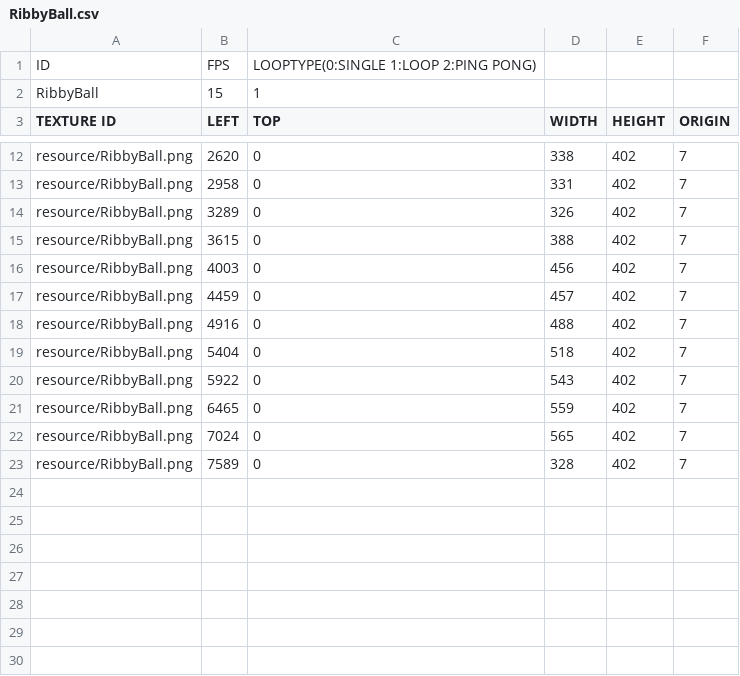
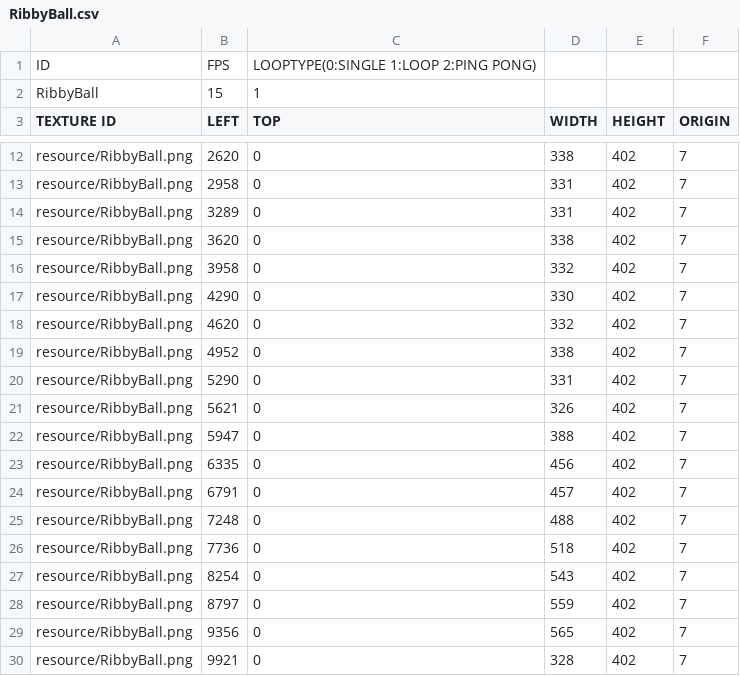
Before and after one commit to HAGU-G/Cup-Head-Team, a CSV file: bin/animations/RibbyBall.csv, drawn as a sheet; only a part is shown, gaps mark what is left out.

```diff
--- a/bin/animations/RibbyBall.csv
+++ b/bin/animations/RibbyBall.csv
@@ -13,11 +13,18 @@ resource/RibbyBall.png,2620,0,338,402,7
 resource/RibbyBall.png,2958,0,331,402,7
-resource/RibbyBall.png,3289,0,326,402,7
-resource/RibbyBall.png,3615,0,388,402,7
-resource/RibbyBall.png,4003,0,456,402,7
-resource/RibbyBall.png,4459,0,457,402,7
-resource/RibbyBall.png,4916,0,488,402,7
-resource/RibbyBall.png,5404,0,518,402,7
-resource/RibbyBall.png,5922,0,543,402,7
-resource/RibbyBall.png,6465,0,559,402,7
-resource/RibbyBall.png,7024,0,565,402,7
-resource/RibbyBall.png,7589,0,328,402,7
+resource/RibbyBall.png,3289,0,331,402,7
+resource/RibbyBall.png,3620,0,338,402,7
+resource/RibbyBall.png,3958,0,332,402,7
+resource/RibbyBall.png,4290,0,330,402,7
+resource/RibbyBall.png,4620,0,332,402,7
+resource/RibbyBall.png,4952,0,338,402,7
+resource/RibbyBall.png,5290,0,331,402,7
+resource/RibbyBall.png,5621,0,326,402,7
+resource/RibbyBall.png,5947,0,388,402,7
+resource/RibbyBall.png,6335,0,456,402,7
+resource/RibbyBall.png,6791,0,457,402,7
+resource/RibbyBall.png,7248,0,488,402,7
+resource/RibbyBall.png,7736,0,518,402,7
+resource/RibbyBall.png,8254,0,543,402,7
+resource/RibbyBall.png,8797,0,559,402,7
+resource/RibbyBall.png,9356,0,565,402,7
+resource/RibbyBall.png,9921,0,328,402,7
```
Also changed, not shown: 38 other files.
